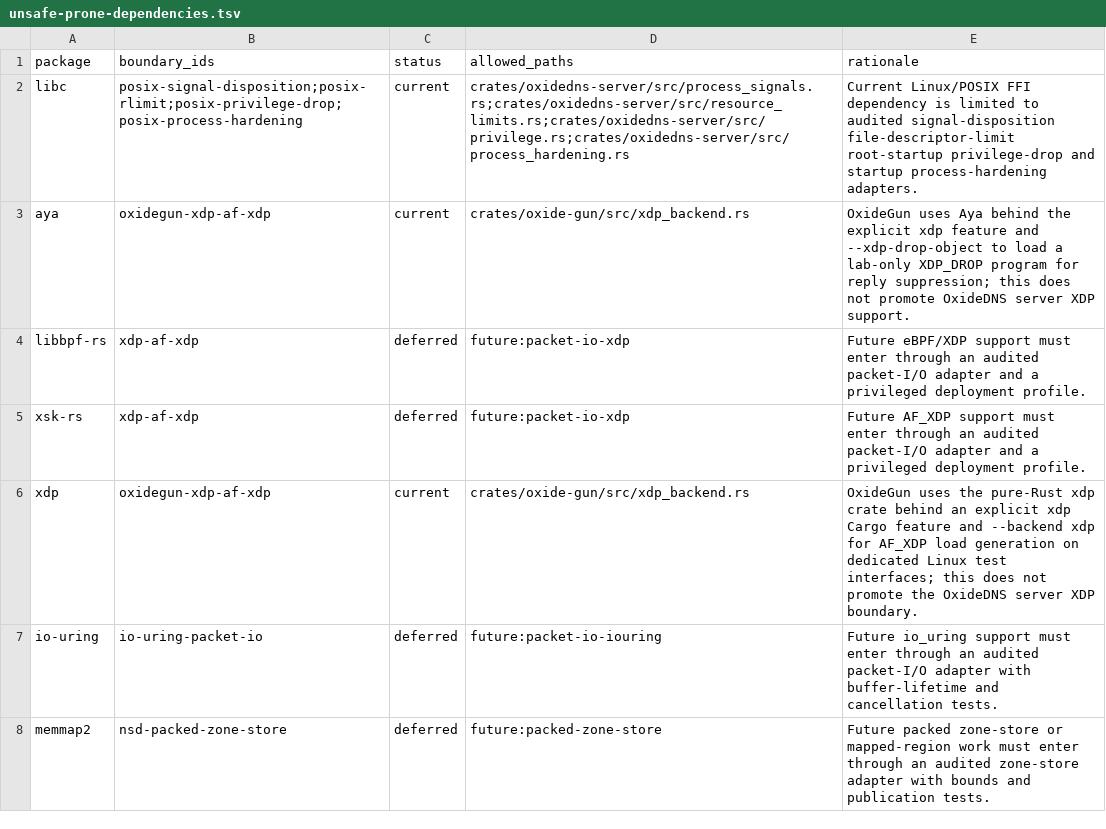
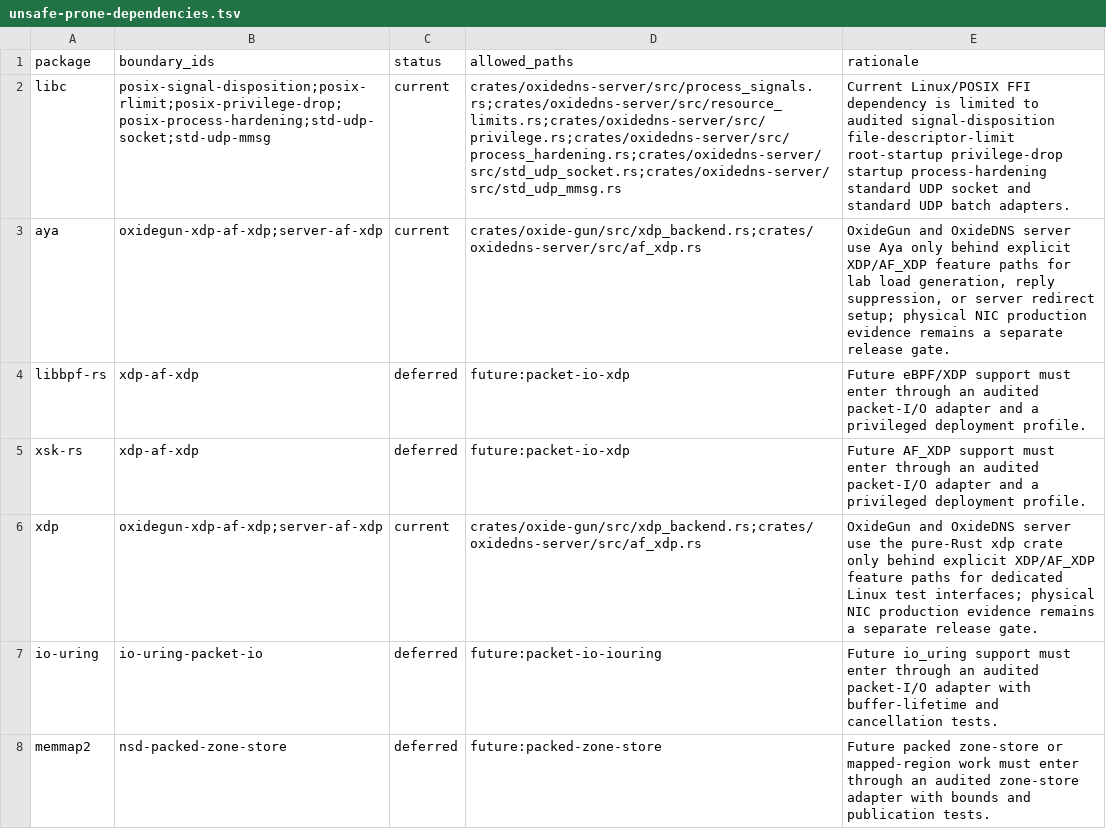
Before and after one commit to Integrity-Ltd/BoronDNS, a TSV file: docs/unsafe-prone-dependencies.tsv, drawn as a sheet; only a part is shown.

```diff
--- a/docs/unsafe-prone-dependencies.tsv
+++ b/docs/unsafe-prone-dependencies.tsv
@@ -1,7 +1,7 @@
 package	boundary_ids	status	allowed_paths	rationale
-libc	posix-signal-disposition;posix-rlimit;posix-privilege-drop;posix-process-hardening	current	crates/oxidedns-server/src/process_signals.rs;crates/oxidedns-server/src/resource_limits.rs;crates/oxidedns-server/src/privilege.rs;crates/oxidedns-server/src/process_hardening.rs	Current Linux/POSIX FFI dependency is limited to audited signal-disposition file-descriptor-limit root-startup privilege-drop and startup process-hardening adapters.
-aya	oxidegun-xdp-af-xdp	current	crates/oxide-gun/src/xdp_backend.rs	OxideGun uses Aya behind the explicit xdp feature and --xdp-drop-object to load a lab-only XDP_DROP program for reply suppression; this does not promote OxideDNS server XDP support.
+libc	posix-signal-disposition;posix-rlimit;posix-privilege-drop;posix-process-hardening;std-udp-socket;std-udp-mmsg	current	crates/oxidedns-server/src/process_signals.rs;crates/oxidedns-server/src/resource_limits.rs;crates/oxidedns-server/src/privilege.rs;crates/oxidedns-server/src/process_hardening.rs;crates/oxidedns-server/src/std_udp_socket.rs;crates/oxidedns-server/src/std_udp_mmsg.rs	Current Linux/POSIX FFI dependency is limited to audited signal-disposition file-descriptor-limit root-startup privilege-drop startup process-hardening standard UDP socket and standard UDP batch adapters.
+aya	oxidegun-xdp-af-xdp;server-af-xdp	current	crates/oxide-gun/src/xdp_backend.rs;crates/oxidedns-server/src/af_xdp.rs	OxideGun and OxideDNS server use Aya only behind explicit XDP/AF_XDP feature paths for lab load generation, reply suppression, or server redirect setup; physical NIC production evidence remains a separate release gate.
 libbpf-rs	xdp-af-xdp	deferred	future:packet-io-xdp	Future eBPF/XDP support must enter through an audited packet-I/O adapter and a privileged deployment profile.
 xsk-rs	xdp-af-xdp	deferred	future:packet-io-xdp	Future AF_XDP support must enter through an audited packet-I/O adapter and a privileged deployment profile.
-xdp	oxidegun-xdp-af-xdp	current	crates/oxide-gun/src/xdp_backend.rs	OxideGun uses the pure-Rust xdp crate behind an explicit xdp Cargo feature and --backend xdp for AF_XDP load generation on dedicated Linux test interfaces; this does not promote the OxideDNS server XDP boundary.
+xdp	oxidegun-xdp-af-xdp;server-af-xdp	current	crates/oxide-gun/src/xdp_backend.rs;crates/oxidedns-server/src/af_xdp.rs	OxideGun and OxideDNS server use the pure-Rust xdp crate only behind explicit XDP/AF_XDP feature paths for dedicated Linux test interfaces; physical NIC production evidence remains a separate release gate.
 io-uring	io-uring-packet-io	deferred	future:packet-io-iouring	Future io_uring support must enter through an audited packet-I/O adapter with buffer-lifetime and cancellation tests.
```
Also changed, not shown: docs/unsafe-boundaries.tsv, docs/zsm-engineering-mvp-matrix.tsv, 45 other files.
